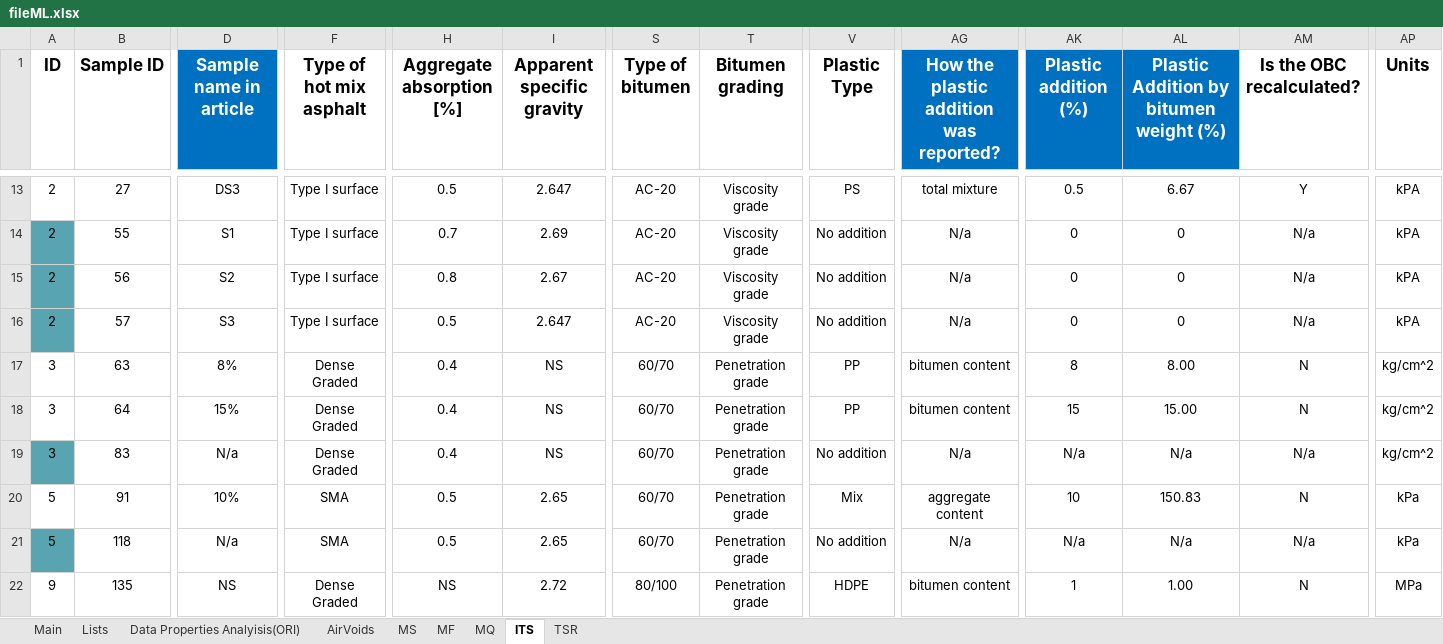
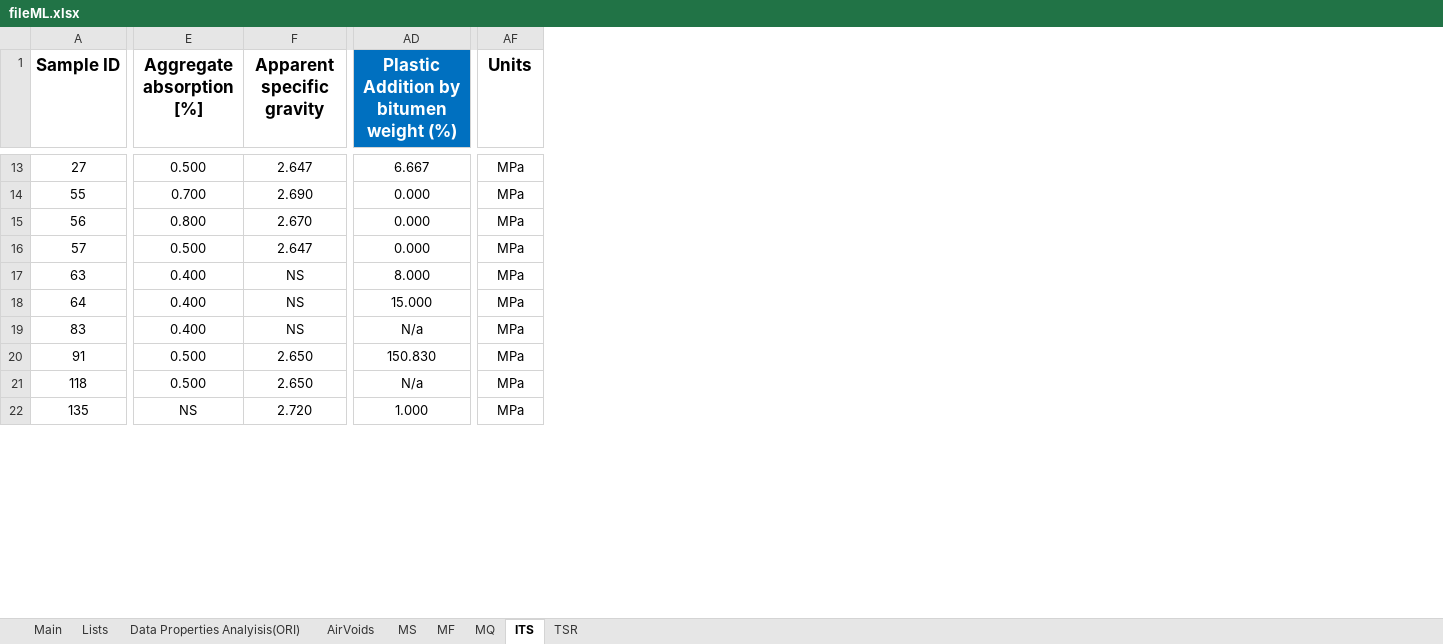
Before and after one commit to cavs1010/asphalt, an Excel workbook: fileML.xlsx, sheet ITS, drawn as a sheet; only a part is shown, gaps mark what is left out; values as stored, in another font and other column widths than the file's, no borders; removed rows and columns are numbered as before the commit, all else as after; the diff covers the shown part only; the diff names each change by its address in the sheet, - before the commit and + after, or states it on an @@ line.

```diff
--- a/fileML.xlsx (sheet ITS)
+++ b/fileML.xlsx (sheet ITS)
-column A (ID), rows 13-22: 2 | 2 | 2 | 2 | 3 | 3 | 3 | 5 | 5 | 9
-column D (Sample name in article), rows 13-22: DS3 | S1 | S2 | S3 | 8% | 15% | N/a | 10% | N/a | NS
-column F (Type of hot mix asphalt), rows 13-22: Type I surface | Type I surface | Type I surface | Type I surface | Dense Graded | Dense Graded | Dense Graded | SMA | SMA | Dense Graded
-column S (Type of bitumen), rows 13-22: AC-20 | AC-20 | AC-20 | AC-20 | 60/70 | 60/70 | 60/70 | 60/70 | 60/70 | 80/100
-column T (Bitumen grading), rows 13-22: Viscosity grade | Viscosity grade | Viscosity grade | Viscosity grade | Penetration grade | Penetration grade | Penetration grade | Penetration grade | Penetration grade | Penetration grade
-column V (Plastic Type), rows 13-22: PS | No addition | No addition | No addition | PP | PP | No addition | Mix | No addition | HDPE
-column AG, row 1: How the plastic addition was reported?; rows 13-22: total mixture | N/a | N/a | N/a | bitumen content | bitumen content | N/a | aggregate content | N/a | bitumen content
-column AK (Plastic addition (%)), rows 13-22: 0.5 | 0 | 0 | 0 | 8 | 15 | N/a | 10 | N/a | 1
-column AM (Is the OBC recalculated?), rows 13-22: Y | N/a | N/a | N/a | N | N | N/a | N | N/a | N
-E13 (Aggregate absorption [%]): 0.5
+E13 (Aggregate absorption [%]): 0.500
-AD13: 6.67
+AD13: 6.667
-AF13:AF16 (Units): kPA
+AF13:AF16 (Units): MPa
-E14 (Aggregate absorption [%]): 0.7
+E14 (Aggregate absorption [%]): 0.700
-F14 (Apparent specific gravity): 2.69
+F14 (Apparent specific gravity): 2.690
-AD14:AD16: 0
+AD14:AD16: 0.000
-E15 (Aggregate absorption [%]): 0.8
+E15 (Aggregate absorption [%]): 0.800
-F15 (Apparent specific gravity): 2.67
+F15 (Apparent specific gravity): 2.670
-E16 (Aggregate absorption [%]): 0.5
+E16 (Aggregate absorption [%]): 0.500
-E17:E19 (Aggregate absorption [%]): 0.4
+E17:E19 (Aggregate absorption [%]): 0.400
-AD17: 8.00
+AD17: 8.000
-AF17:AF19 (Units): kg/cm^2
+AF17:AF19 (Units): MPa
-AD18: 15.00
+AD18: 15.000
-E20:E21 (Aggregate absorption [%]): 0.5
+E20:E21 (Aggregate absorption [%]): 0.500
-F20:F21 (Apparent specific gravity): 2.65
+F20:F21 (Apparent specific gravity): 2.650
-AD20: 150.83
+AD20: 150.830
-AF20:AF21 (Units): kPa
+AF20:AF21 (Units): MPa
-F22 (Apparent specific gravity): 2.72
+F22 (Apparent specific gravity): 2.720
-AD22: 1.00
+AD22: 1.000
```
Also changed, not shown: 1 added column, 9 removed columns and 354 edited cells elsewhere in this sheet, sheet AirVoids, sheet MS, sheet MF, sheet TSR, formulas that keep their value.
